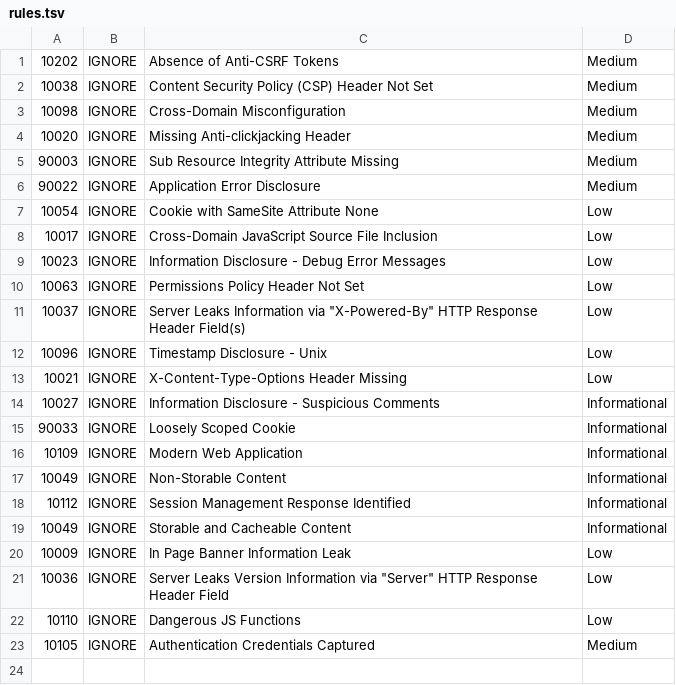
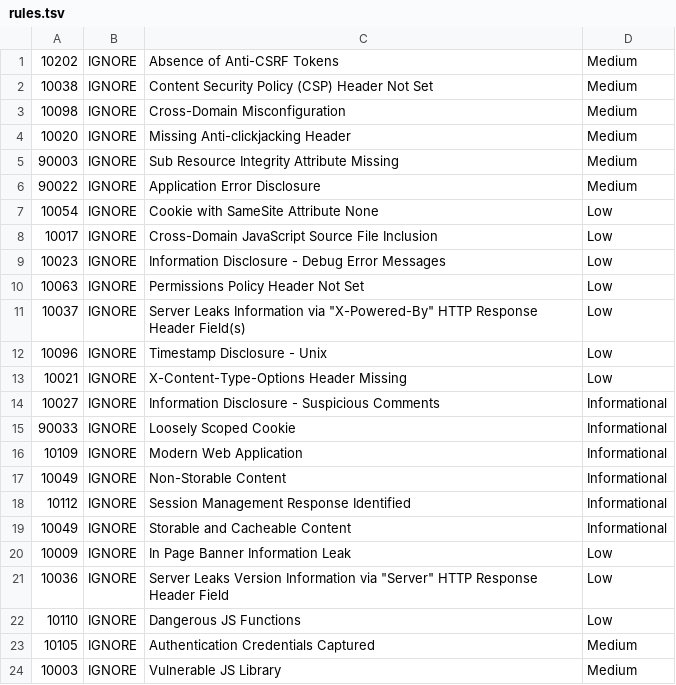
Before and after one commit to wmo-im/wis2box, a TSV file: .zap/rules.tsv, drawn as a sheet.

Commit message:
add ignore for new medium zap vulnerability

```diff
--- a/.zap/rules.tsv
+++ b/.zap/rules.tsv
@@ -23 +23,2 @@
 10105	IGNORE	Authentication Credentials Captured	Medium
+10003	IGNORE	Vulnerable JS Library	Medium
```
